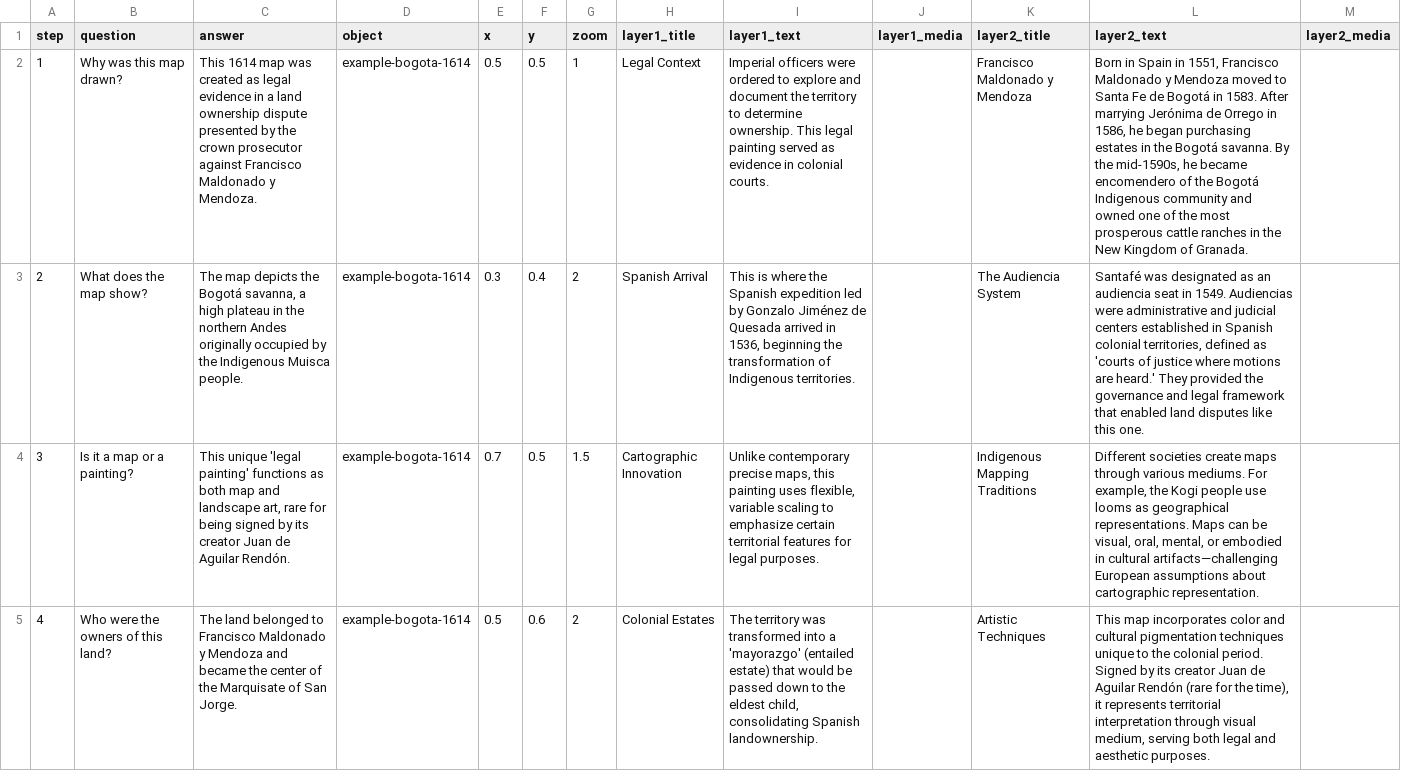
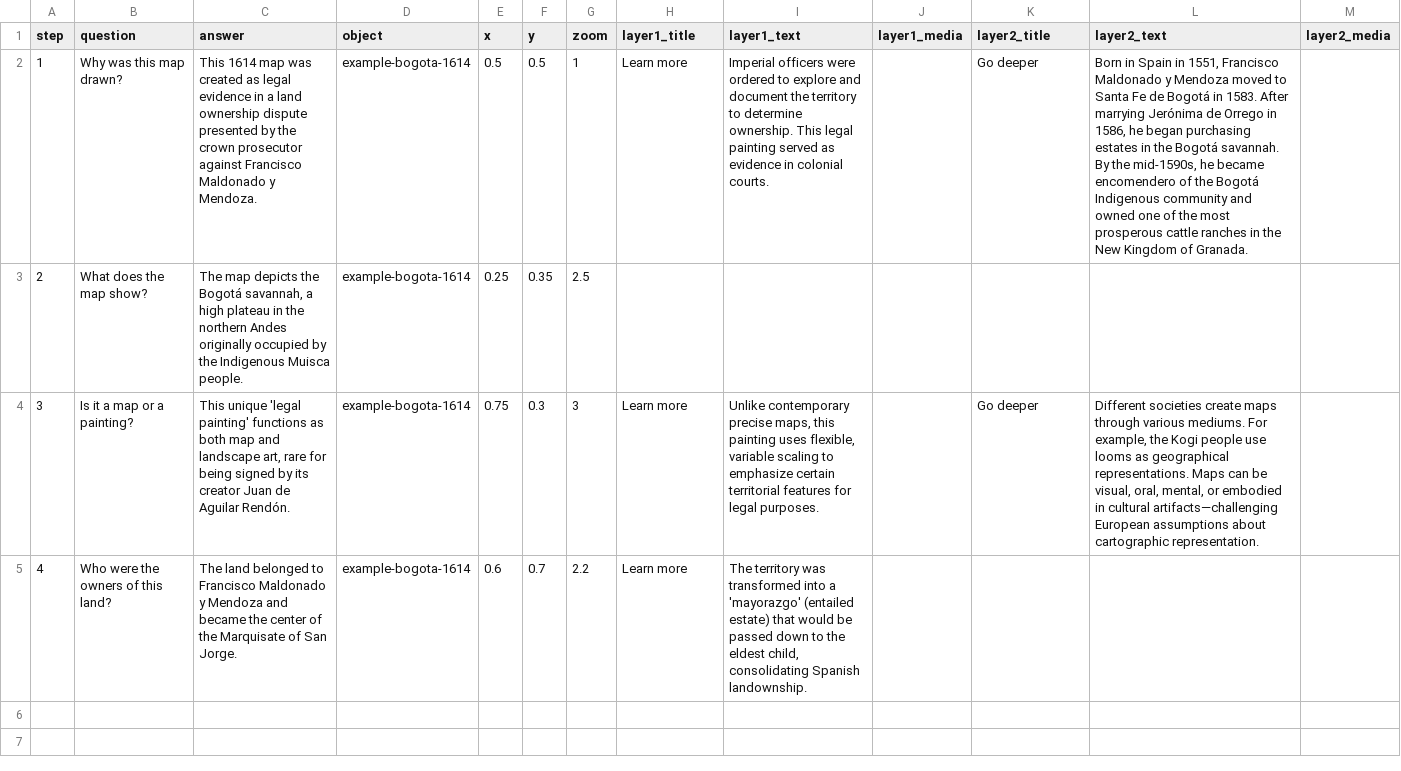
Before and after one commit to up-in-the-clouds/telar-khipu, a CSV file: _data/story-1.csv, drawn as a sheet; the diff names each change by its address in the sheet, - before the commit and + after, or states it on an @@ line.

Commit message:
Update story coordinates for better pan and zoom demonstration
Step 1: x=0.5, y=0.5, zoom=1.0 (full view, centered)
Step 2: x=0.25, y=0.35, zoom=2.5 (upper left, zoomed in)
Step 3: x=0.75, y=0.3, zoom=3.0 (upper right, most zoomed)
Step 4: x=0.6, y=0.7, zoom=2.2 (lower right, medium zoom)

```diff
--- a/_data/story-1.csv
+++ b/_data/story-1.csv
-H2 (layer1_title): Legal Context
+H2 (layer1_title): Learn more
-K2 (layer2_title): Francisco Maldonado y Mendoza
+K2 (layer2_title): Go deeper
-L2 (layer2_text): …the Bogotá savanna. By the…
+L2 (layer2_text): …the Bogotá savannah. By the…
-C3 (answer): …the Bogotá savanna, a high…
+C3 (answer): …the Bogotá savannah, a high…
-E3 (x): 0.3
+E3 (x): 0.25
-F3 (y): 0.4
+F3 (y): 0.35
-G3 (zoom): 2
+G3 (zoom): 2.5
-H3 (layer1_title): Spanish Arrival
+H3 (layer1_title): (empty)
-I3 (layer1_text): This is where the Spanish expedition led by Gonzalo Jiménez de Quesada arrived in 1536, beginning the transformation of Indigenous territories.
+I3 (layer1_text): (empty)
-K3 (layer2_title): The Audiencia System
+K3 (layer2_title): (empty)
-L3 (layer2_text): Santafé was designated as an audiencia seat in 1549. Audiencias were administrative and judicial centers established in Spanish colonial territories, defined as 'courts of justice where motions are heard.' They provided the governance and legal framework that enabled land disputes like this one.
+L3 (layer2_text): (empty)
-E4 (x): 0.7
+E4 (x): 0.75
-F4 (y): 0.5
+F4 (y): 0.3
-G4 (zoom): 1.5
+G4 (zoom): 3
-H4 (layer1_title): Cartographic Innovation
+H4 (layer1_title): Learn more
-K4 (layer2_title): Indigenous Mapping Traditions
+K4 (layer2_title): Go deeper
-E5 (x): 0.5
+E5 (x): 0.6
-F5 (y): 0.6
+F5 (y): 0.7
-G5 (zoom): 2
+G5 (zoom): 2.2
-H5 (layer1_title): Colonial Estates
+H5 (layer1_title): Learn more
-I5 (layer1_text): …consolidating Spanish landownership.
+I5 (layer1_text): …consolidating Spanish landownship.
-K5 (layer2_title): Artistic Techniques
+K5 (layer2_title): (empty)
-L5 (layer2_text): This map incorporates color and cultural pigmentation techniques unique to the colonial period. Signed by its creator Juan de Aguilar Rendón (rare for the time), it represents territorial interpretation through visual medium, serving both legal and aesthetic purposes.
+L5 (layer2_text): (empty)
```
Also changed, not shown: 1 other file.
